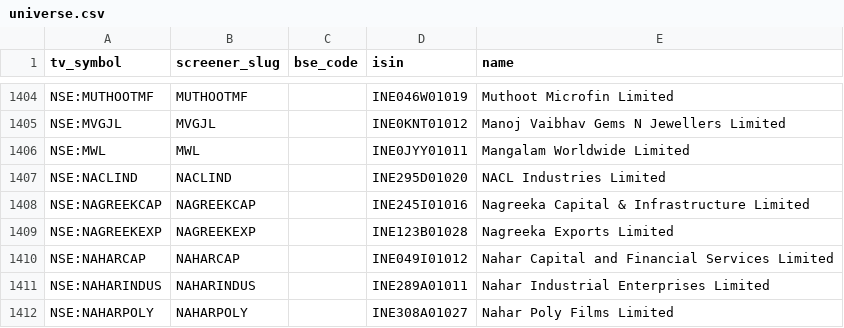
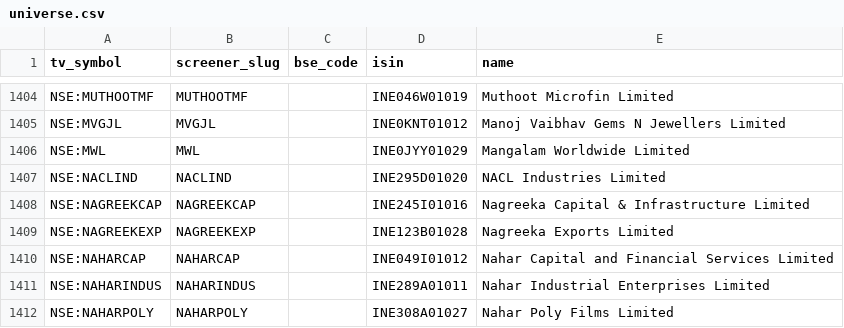
Before and after one commit to KalpenPatel2026/tv-shareholding-overlay, a CSV file: universe.csv, drawn as a sheet; only a part is shown, gaps mark what is left out.

Commit message:
data: final 2026-07-09T23:17Z

```diff
--- a/universe.csv
+++ b/universe.csv
@@ -1405,3 +1405,3 @@ NSE:MUTHOOTMF,MUTHOOTMF,,INE046W01019,Muthoot Microfin Limited
 NSE:MVGJL,MVGJL,,INE0KNT01012,Manoj Vaibhav Gems N Jewellers Limited
-NSE:MWL,MWL,,INE0JYY01011,Mangalam Worldwide Limited
+NSE:MWL,MWL,,INE0JYY01029,Mangalam Worldwide Limited
 NSE:NACLIND,NACLIND,,INE295D01020,NACL Industries Limited
```
Also changed, not shown: 1 other file.
